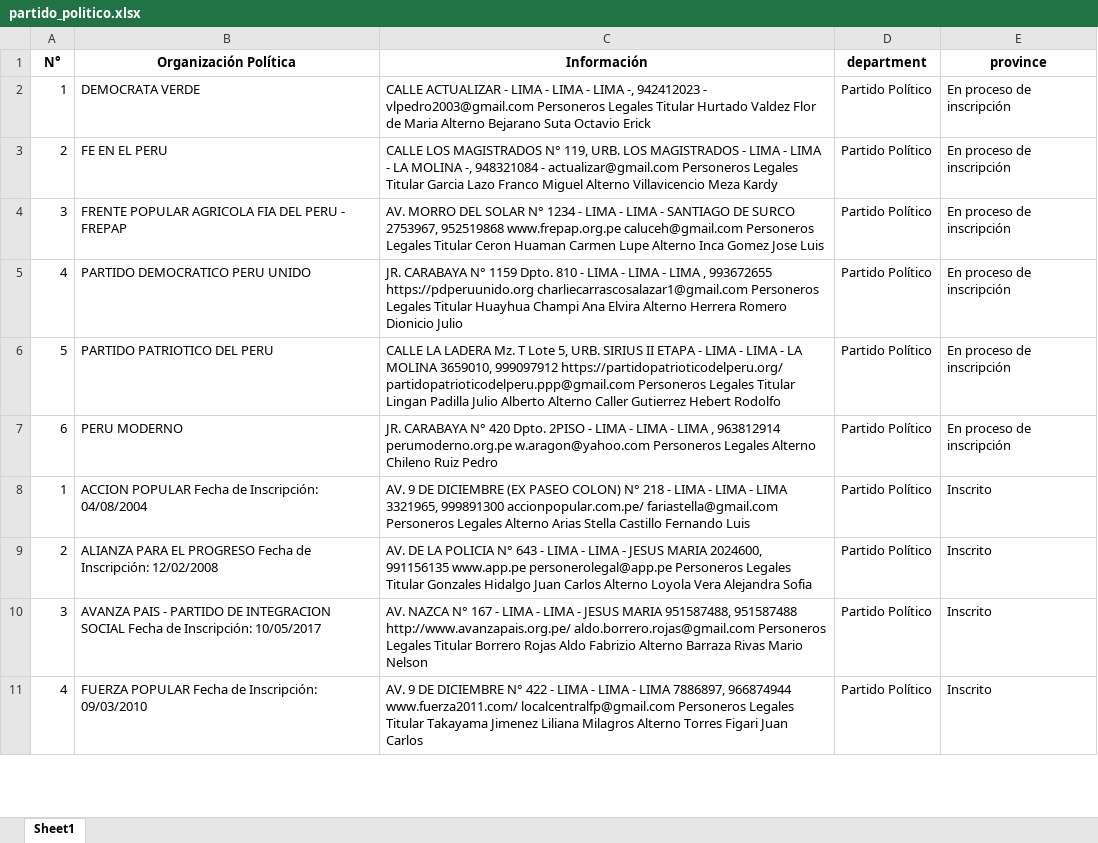
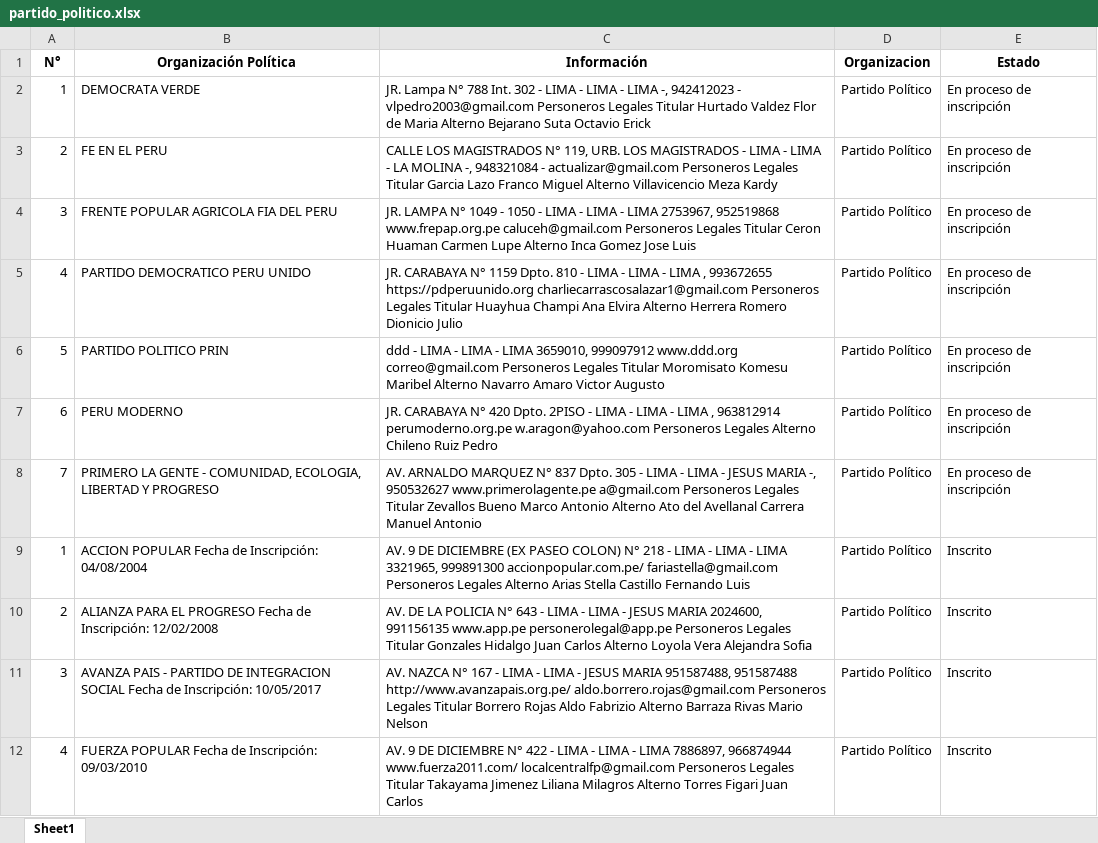
Before and after one commit to PULSO-PUCP/Precandidaturas-ERM-2022, an Excel workbook: rop/partido_politico.xlsx, sheet Sheet1, drawn as a sheet; only a part is shown; values as stored, in another font and other column widths than the file's, no borders; the diff covers the shown part only; the diff names each change by its address in the sheet, - before the commit and + after, or states it on an @@ line.

```diff
--- a/rop/partido_politico.xlsx (sheet Sheet1)
+++ b/rop/partido_politico.xlsx (sheet Sheet1)
-D1: department
+D1: Organizacion
-E1: province
+E1: Estado
-C2 (Información): CALLE ACTUALIZAR - LIMA…
+C2 (Información): JR. Lampa N° 788 Int. 302 - LIMA…
-B4 (Organización Política): FRENTE POPULAR AGRICOLA FIA DEL PERU - FREPAP
+B4 (Organización Política): FRENTE POPULAR AGRICOLA FIA DEL PERU
-C4 (Información): AV. MORRO DEL SOLAR N° 1234 - LIMA - LIMA - SANTIAGO DE SURCO 2753967, 952519868…
+C4 (Información): JR. LAMPA N° 1049 - 1050 - LIMA - LIMA - LIMA 2753967, 952519868…
-B6 (Organización Política): PARTIDO PATRIOTICO DEL PERU
+B6 (Organización Política): PARTIDO POLITICO PRIN
-C6 (Información): CALLE LA LADERA Mz. T Lote 5, URB. SIRIUS II ETAPA - LIMA - LIMA - LA MOLINA 3659010, 999097912 https://partidopatrioticodelperu.org/ partidopatrioticodelperu.ppp@gmail.com Personeros Legales Titular Lingan Padilla Julio Alberto Alterno Caller Gutierrez Hebert Rodolfo
+C6 (Información): ddd - LIMA - LIMA - LIMA 3659010, 999097912 www.ddd.org correo@gmail.com Personeros Legales Titular Moromisato Komesu Maribel Alterno Navarro Amaro Victor Augusto
+row 8: 7 | PRIMERO LA GENTE - COMUNIDAD, ECOLOGIA, LIBERTAD Y PROGRESO | AV. ARNALDO MARQUEZ N° 837 Dpto. 305 - LIMA - LIMA - JESUS MARIA -, 950532627 www.primerolagente.pe a@gmail.com Personeros Legales Titular Zevallos Bueno Marco Antonio Alterno Ato del Avellanal Carrera Manuel Antonio | Partido Político | En proceso de inscripción
```
Also changed, not shown: 1 added row, 3 edited cells and row numbers in column A elsewhere in this sheet, 5 other files.
